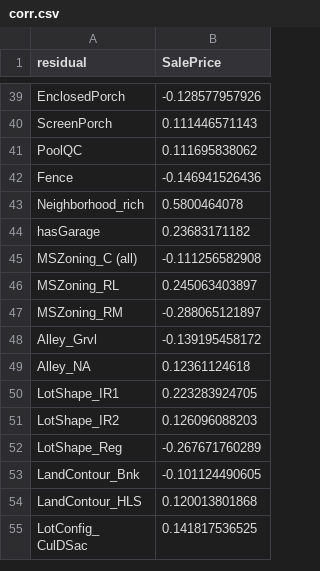
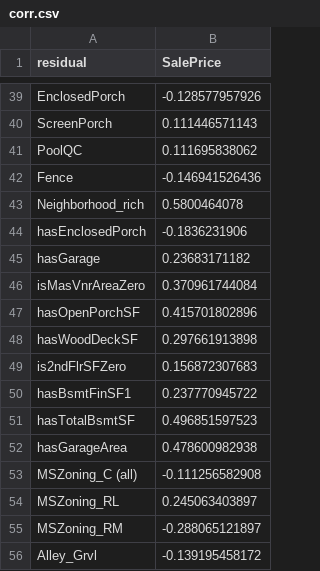
Before and after one commit to pc123455/house-price, a CSV file: data/corr.csv, drawn as a sheet; only a part is shown, gaps mark what is left out; the shorter side is filled out with more unchanged rows.

```diff
--- a/data/corr.csv
+++ b/data/corr.csv
@@ -43,3 +43,11 @@ Fence,-0.146941526436
 Neighborhood_rich,0.5800464078
+hasEnclosedPorch,-0.1836231906
 hasGarage,0.23683171182
+isMasVnrAreaZero,0.370961744084
+hasOpenPorchSF,0.415701802896
+hasWoodDeckSF,0.297661913898
+is2ndFlrSFZero,0.156872307683
+hasBsmtFinSF1,0.237770945722
+hasTotalBsmtSF,0.496851597523
+hasGarageArea,0.478600982938
 MSZoning_C (all),-0.111256582908
```
Also changed, not shown: data/prediction.csv, 8 other files.
